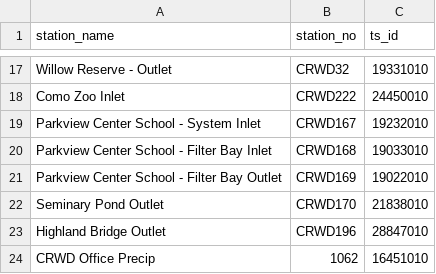
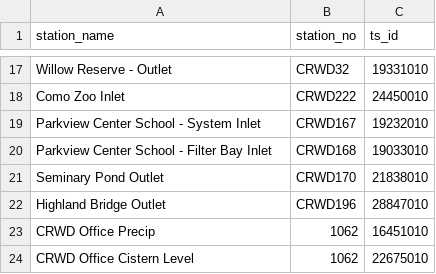
Before and after one commit to jimrudolph726/data_checker, a CSV file: station_list.csv, drawn as a sheet; only a part is shown, gaps mark what is left out; the shorter side is filled out with more unchanged rows.

```diff
--- a/station_list.csv
+++ b/station_list.csv
@@ -20,3 +20,2 @@ Parkview Center School - System Inlet,CRWD167,19232010,,,,
 Parkview Center School - Filter Bay Inlet,CRWD168,19033010,,,,
-Parkview Center School - Filter Bay Outlet,CRWD169,19022010,,,,
 Seminary Pond Outlet,CRWD170,21838010,,,,
```
